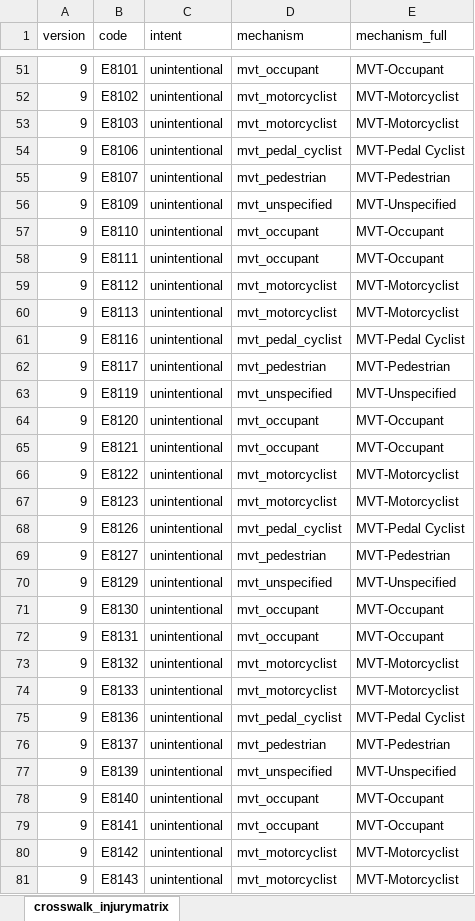
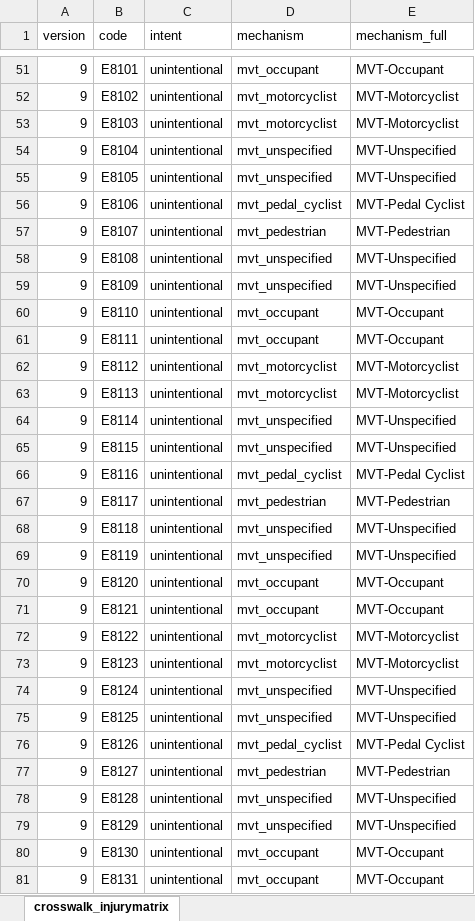
Before and after one commit to PHSKC-APDE/reference-data, an Excel workbook: claims_data/cdc_external_injury_matrix_icd_9_19_cm.xlsx, sheet crosswalk_injurymatrix, drawn as a sheet; only a part is shown, gaps mark what is left out; the shorter side is filled out with more unchanged rows; values as stored, in another font and other column widths than the file's, no cell formats; the diff covers the shown part only; the diff names each change by its address in the sheet, - before the commit and + after, or states it on an @@ line.

Commit message:
Adding more ICD-9-CM codes for MVT streetcar, animal, other

```diff
--- a/claims_data/cdc_external_injury_matrix_icd_9_19_cm.xlsx (sheet crosswalk_injurymatrix)
+++ b/claims_data/cdc_external_injury_matrix_icd_9_19_cm.xlsx (sheet crosswalk_injurymatrix)
+row 54: 9 | E8104 | unintentional | mvt_unspecified | MVT-Unspecified
+row 55: 9 | E8105 | unintentional | mvt_unspecified | MVT-Unspecified
+row 58: 9 | E8108 | unintentional | mvt_unspecified | MVT-Unspecified
+row 64: 9 | E8114 | unintentional | mvt_unspecified | MVT-Unspecified
+row 65: 9 | E8115 | unintentional | mvt_unspecified | MVT-Unspecified
+row 68: 9 | E8118 | unintentional | mvt_unspecified | MVT-Unspecified
+row 74: 9 | E8124 | unintentional | mvt_unspecified | MVT-Unspecified
+row 75: 9 | E8125 | unintentional | mvt_unspecified | MVT-Unspecified
+row 78: 9 | E8128 | unintentional | mvt_unspecified | MVT-Unspecified
```
Also changed, not shown: 21 added rows elsewhere in this sheet, cell formats.
